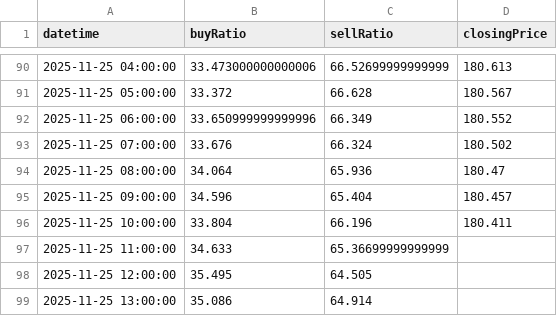
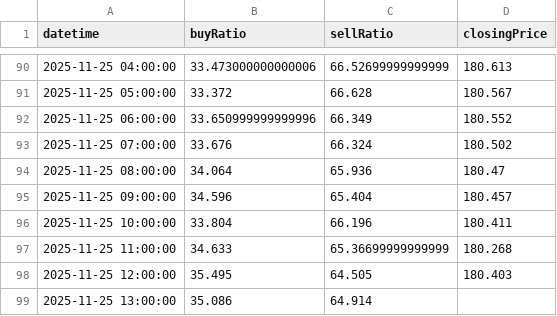
Before and after one commit to infoosugi-creator/public-bias-data, a CSV file: EURJPY_H1.csv, drawn as a sheet; only a part is shown, gaps mark what is left out.

Commit message:
Update EURJPY_H1.csv from GAS

```diff
--- a/EURJPY_H1.csv
+++ b/EURJPY_H1.csv
@@ -96,4 +96,4 @@ datetime,buyRatio,sellRatio,closingPrice
 2025-11-25 10:00:00,33.804,66.196,180.411
-2025-11-25 11:00:00,34.633,65.36699999999999,
-2025-11-25 12:00:00,35.495,64.505,
+2025-11-25 11:00:00,34.633,65.36699999999999,180.268
+2025-11-25 12:00:00,35.495,64.505,180.403
 2025-11-25 13:00:00,35.086,64.914,
```
